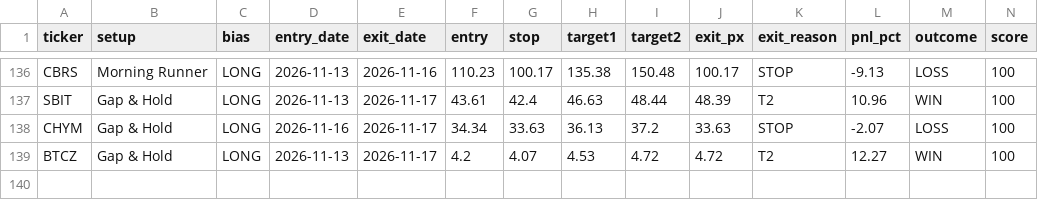
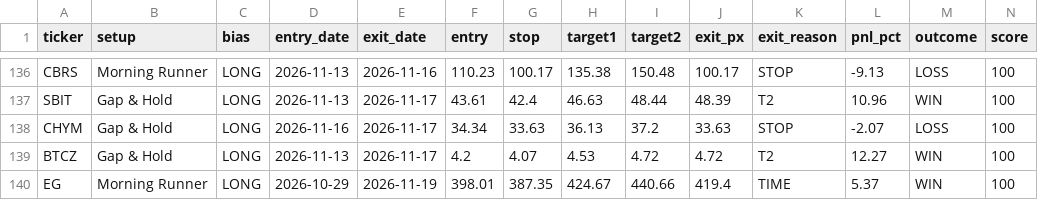
Before and after one commit to tsingh08/dman-algo-, a CSV file: dman_live_outcomes.csv, drawn as a sheet; only a part is shown, gaps mark what is left out; rows hold the shown columns only; the diff names each change by its address in the sheet, - before the commit and + after, or states it on an @@ line.

```diff
--- a/dman_live_outcomes.csv
+++ b/dman_live_outcomes.csv
+row 140: EG | Morning Runner | LONG | 2026-10-29 | 2026-11-19 | 398.01 | 387.35 | 424.67 | 440.66 | 419.4 | TIME | 5.37 | WIN | 100
```
Also changed, not shown: 5 other files.
